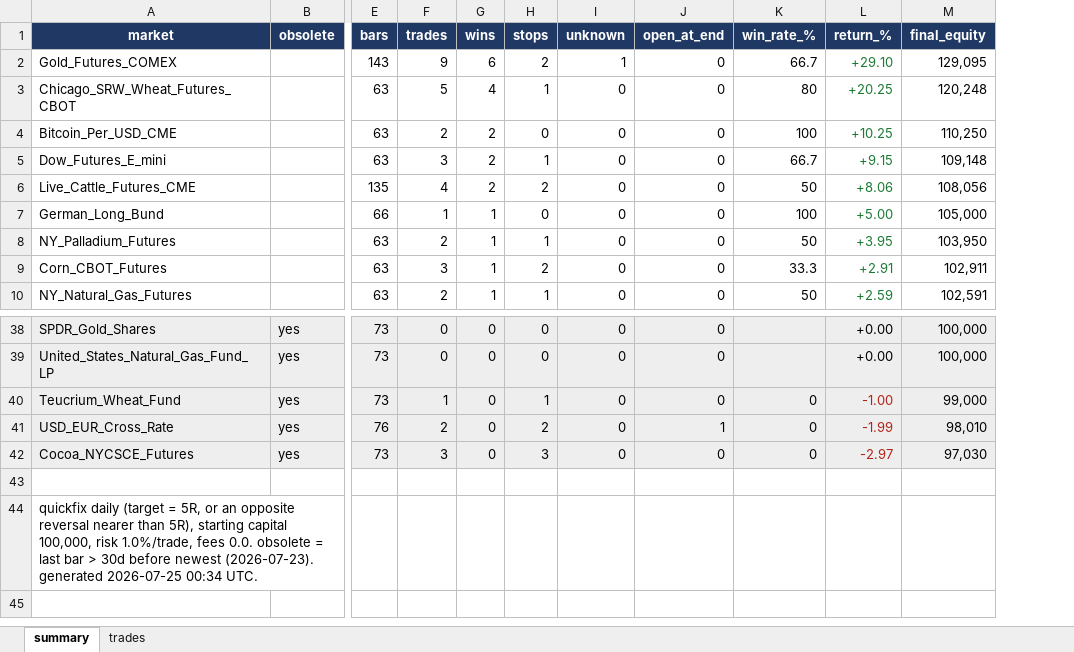
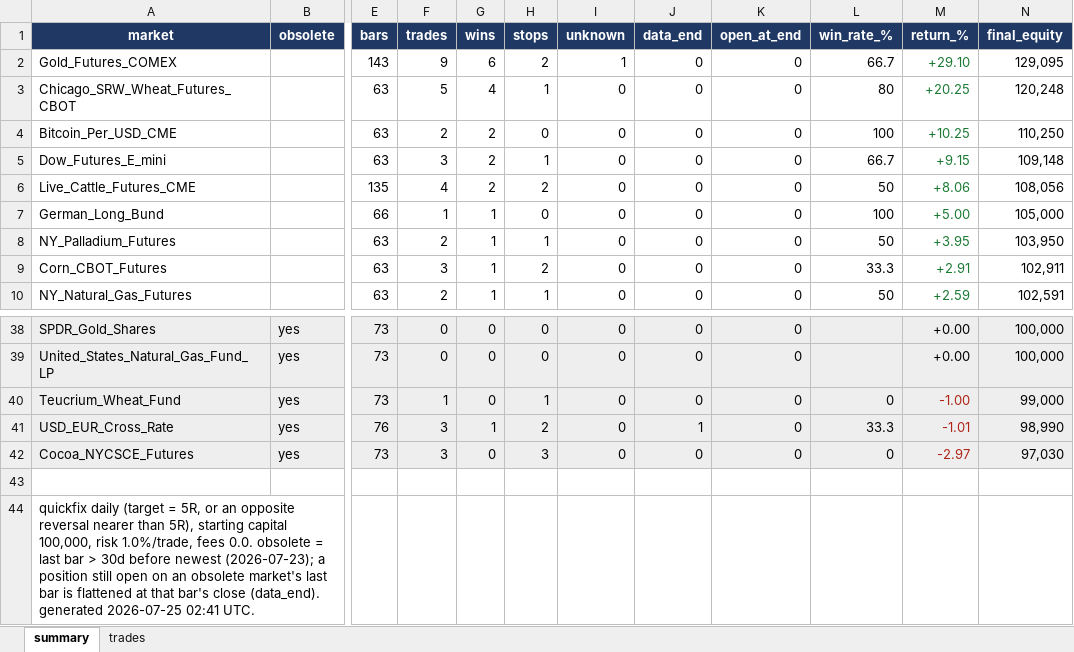
Before and after one commit to Rietveld800/strategy_tester, an Excel workbook: output/quickfix_all_markets_daily.xlsx, sheet summary, drawn as a sheet; only a part is shown, gaps mark what is left out; values as stored, in another font and other column widths than the file's, no borders; addresses are those after the commit; the diff names each change by its address in the sheet, - before the commit and + after, or states it on an @@ line.

```diff
--- a/output/quickfix_all_markets_daily.xlsx (sheet summary)
+++ b/output/quickfix_all_markets_daily.xlsx (sheet summary)
+column J (data_end), rows 2-10: all 0; rows 38-42: 0 | 0 | 0 | 1 | 0
-F41 (trades): 2
+F41 (trades): 3
-G41 (wins): 0
+G41 (wins): 1
-K41 (open_at_end): 1
+K41 (open_at_end): 0
-L41 (win_rate_%): 0
+L41 (win_rate_%): 33.3
-M41 (return_%): -1.99
+M41 (return_%): -1.01
-N41 (final_equity): 98,010
+N41 (final_equity): 98,990
-A44 (market): …before newest (2026-07-23). generated 2026-07-25 00:34 UTC.
+A44 (market): …before newest (2026-07-23); a position still open on an obsolete market's last bar is flattened at that bar's close (data_end). generated 2026-07-25 02:41 UTC.
```
Also changed, not shown: sheet trades, output/quickfix_portfolio_daily.xlsx, output/slowfix_all_markets_daily.xlsx, 13 other files.
